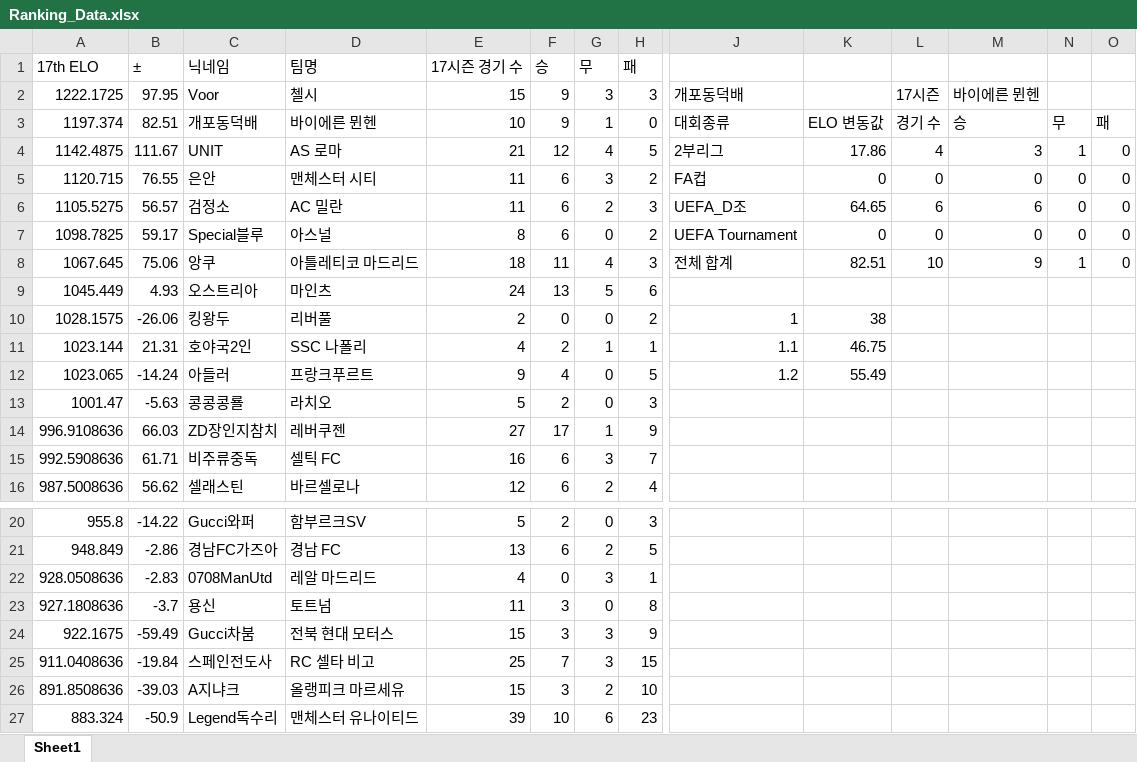
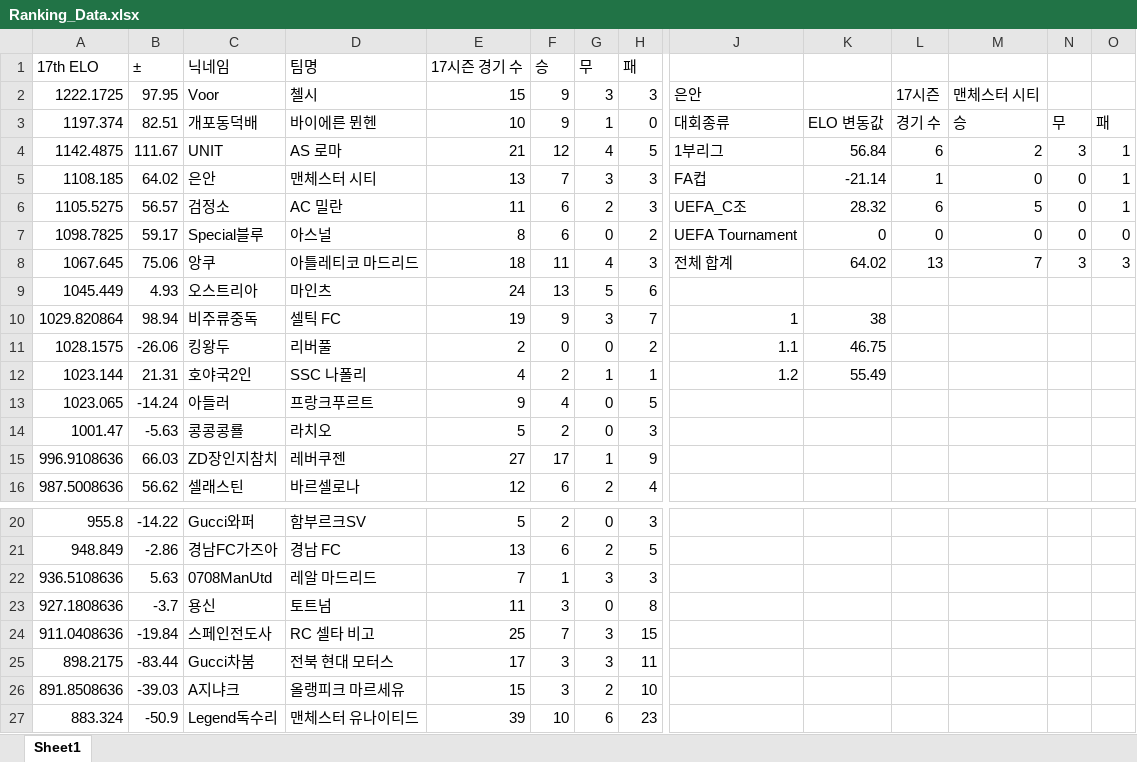
Before and after one commit to xldyxl/AllStar-Ranking-ELO-, an Excel workbook: Ranking_Data.xlsx, sheet Sheet1, drawn as a sheet; only a part is shown, gaps mark what is left out; values as stored, in another font and other column widths than the file's, no borders; removed rows and columns are numbered as before the commit, all else as after; rows hold the shown columns only; the diff names each change by its address in the sheet, - before the commit and + after, or states it on an @@ line.

Commit message:
Update: Ranking Data (08:14:16)

```diff
--- a/Ranking_Data.xlsx (sheet Sheet1)
+++ b/Ranking_Data.xlsx (sheet Sheet1)
-J2: 개포동덕배
+J2: 은안
-M2: 바이에른 뮌헨
+M2: 맨체스터 시티
-J4: 2부리그
+J4: 1부리그
-K4: 17.86
+K4: 56.84
-L4: 4
+L4: 6
-M4: 3
+M4: 2
-N4: 1
+N4: 3
-O4: 0
+O4: 1
-row 5: 1120.715 | 76.55 | 은안 | 맨체스터 시티 | 11 | 6 | 3 | 2 | FA컵 | 0 | 0 | 0 | 0 | 0
+row 5: 1108.185 | 64.02 | 은안 | 맨체스터 시티 | 13 | 7 | 3 | 3 | FA컵 | -21.14 | 1 | 0 | 0 | 1
-J6: UEFA_D조
+J6: UEFA_C조
-K6: 64.65
+K6: 28.32
-M6: 6
+M6: 5
-O6: 0
+O6: 1
-K8: 82.51
+K8: 64.02
-L8: 10
+L8: 13
-M8: 9
+M8: 7
-N8: 1
+N8: 3
-O8: 0
+O8: 3
+row 10: 1029.820864 | 98.94 | 비주류중독 | 셀틱 FC | 19 | 9 | 3 | 7 | 1 | 38
-J11: 1
+J11: 1.1
-K11: 38
+K11: 46.75
-J12: 1.1
+J12: 1.2
-K12: 46.75
+K12: 55.49
-J13: 1.2
+J13: (empty)
-K13: 55.49
+K13: (empty)
-row 15: 992.5908636 | 61.71 | 비주류중독 | 셀틱 FC | 16 | 6 | 3 | 7
-row 22: 928.0508636 | -2.83 | 0708ManUtd | 레알 마드리드 | 4 | 0 | 3 | 1
+row 22: 936.5108636 | 5.63 | 0708ManUtd | 레알 마드리드 | 7 | 1 | 3 | 3
-row 24: 922.1675 | -59.49 | Gucci차붐 | 전북 현대 모터스 | 15 | 3 | 3 | 9
+row 25: 898.2175 | -83.44 | Gucci차붐 | 전북 현대 모터스 | 17 | 3 | 3 | 11
```
